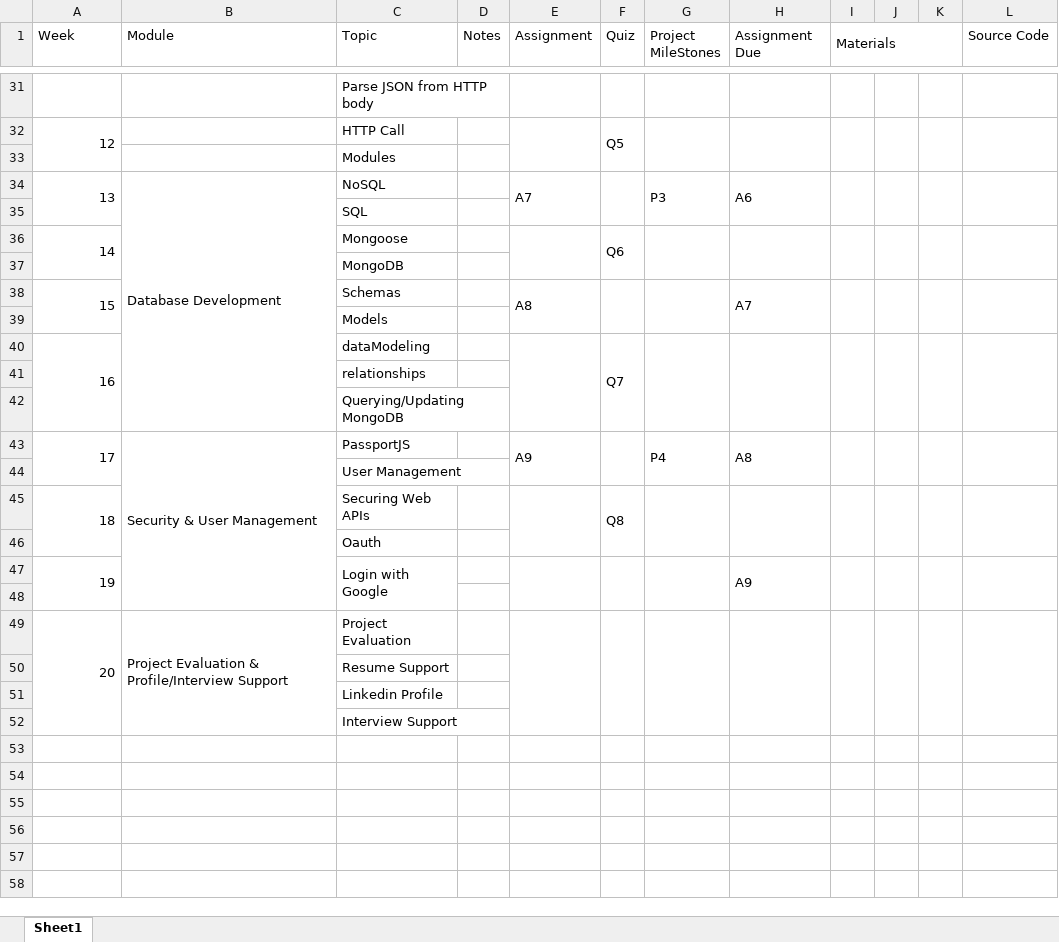
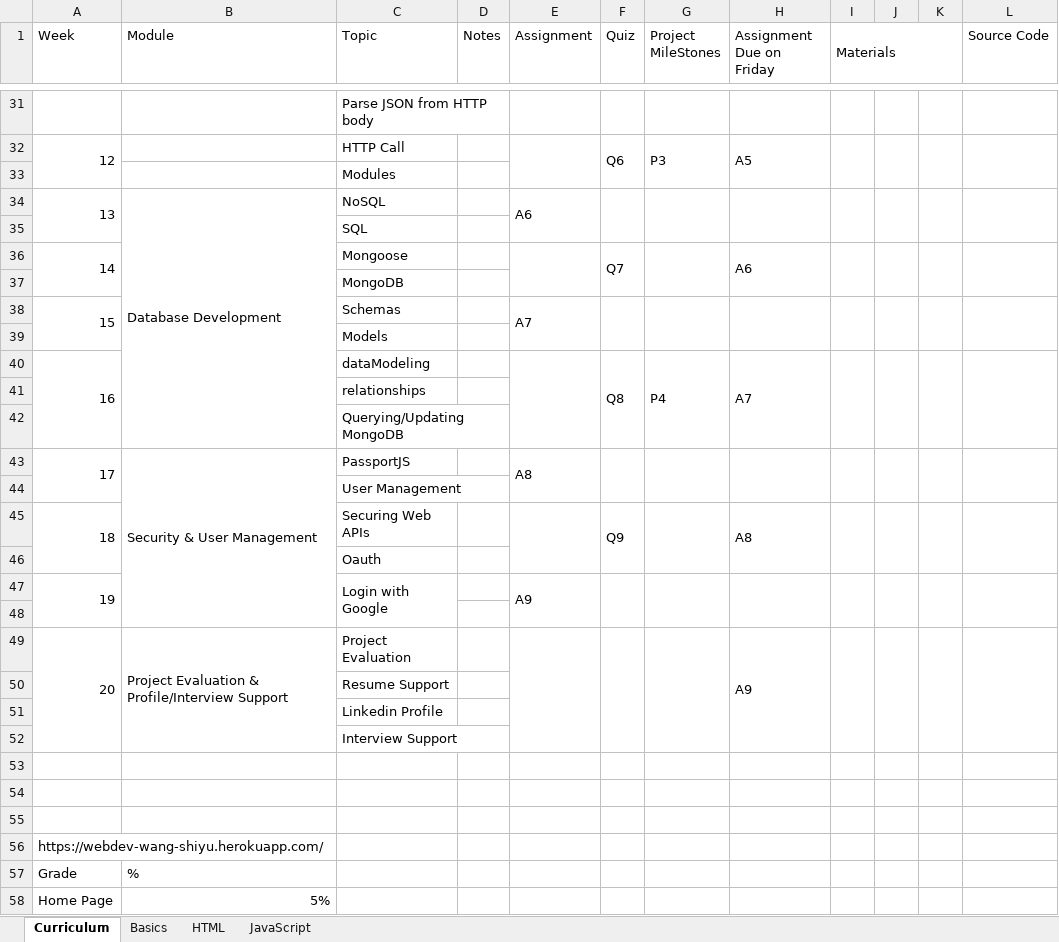
Before and after one commit to TRCoder29/MSIMBO_Assignment-1, an Excel workbook: General/Curriculum (Personalized).xlsx, sheet Curriculum, drawn as a sheet; only a part is shown, gaps mark what is left out; values as stored, in another font and other column widths than the file's, no cell formats; the diff covers the shown part only; the diff names each change by its address in the sheet, - before the commit and + after, or states it on an @@ line.

```diff
--- a/General/Curriculum (Personalized).xlsx (sheet Curriculum)
+++ b/General/Curriculum (Personalized).xlsx (sheet Curriculum)
-sheet tab: Sheet1
+sheet tab: Curriculum
+sheet tab: Basics
+sheet tab: HTML
+sheet tab: JavaScript
-H1: Assignment Due
+H1: Assignment Due on Friday
-F32 (Quiz): Q5
+F32 (Quiz): Q6
-G32 (Project MileStones): (empty)
+G32 (Project MileStones): P3
-H32 (Assignment Due on Friday): (empty)
+H32 (Assignment Due on Friday): A5
-E34 (Assignment): A7
+E34 (Assignment): A6
-G34 (Project MileStones): P3
+G34 (Project MileStones): (empty)
-H34 (Assignment Due on Friday): A6
+H34 (Assignment Due on Friday): (empty)
-F36 (Quiz): Q6
+F36 (Quiz): Q7
-H36 (Assignment Due on Friday): (empty)
+H36 (Assignment Due on Friday): A6
-E38 (Assignment): A8
+E38 (Assignment): A7
-H38 (Assignment Due on Friday): A7
+H38 (Assignment Due on Friday): (empty)
-F40 (Quiz): Q7
+F40 (Quiz): Q8
-G40 (Project MileStones): (empty)
+G40 (Project MileStones): P4
-H40 (Assignment Due on Friday): (empty)
+H40 (Assignment Due on Friday): A7
-E43 (Assignment): A9
+E43 (Assignment): A8
-G43 (Project MileStones): P4
+G43 (Project MileStones): (empty)
-H43 (Assignment Due on Friday): A8
+H43 (Assignment Due on Friday): (empty)
-F45 (Quiz): Q8
+F45 (Quiz): Q9
-H45 (Assignment Due on Friday): (empty)
+H45 (Assignment Due on Friday): A8
-E47 (Assignment): (empty)
+E47 (Assignment): A9
-H47 (Assignment Due on Friday): A9
+H47 (Assignment Due on Friday): (empty)
-H49 (Assignment Due on Friday): (empty)
+H49 (Assignment Due on Friday): A9
+row 53: (empty)
+row 54: (empty)
+row 55: (empty)
+row 56: https://webdev-wang-shiyu.herokuapp.com/
+row 57: Grade | %
+row 58: Home Page | 5%
```
Also changed, not shown: 4 added rows and 31 edited cells elsewhere in this sheet, cell formats, charts or pictures, 1 other file.
